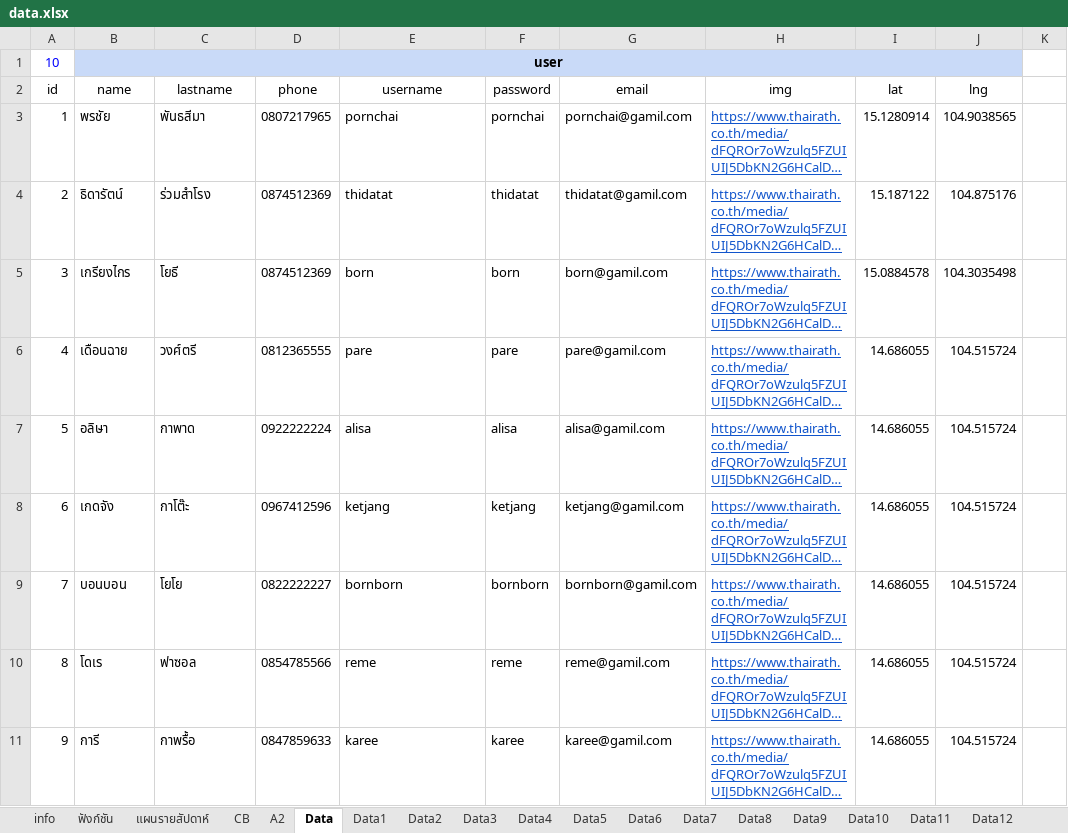
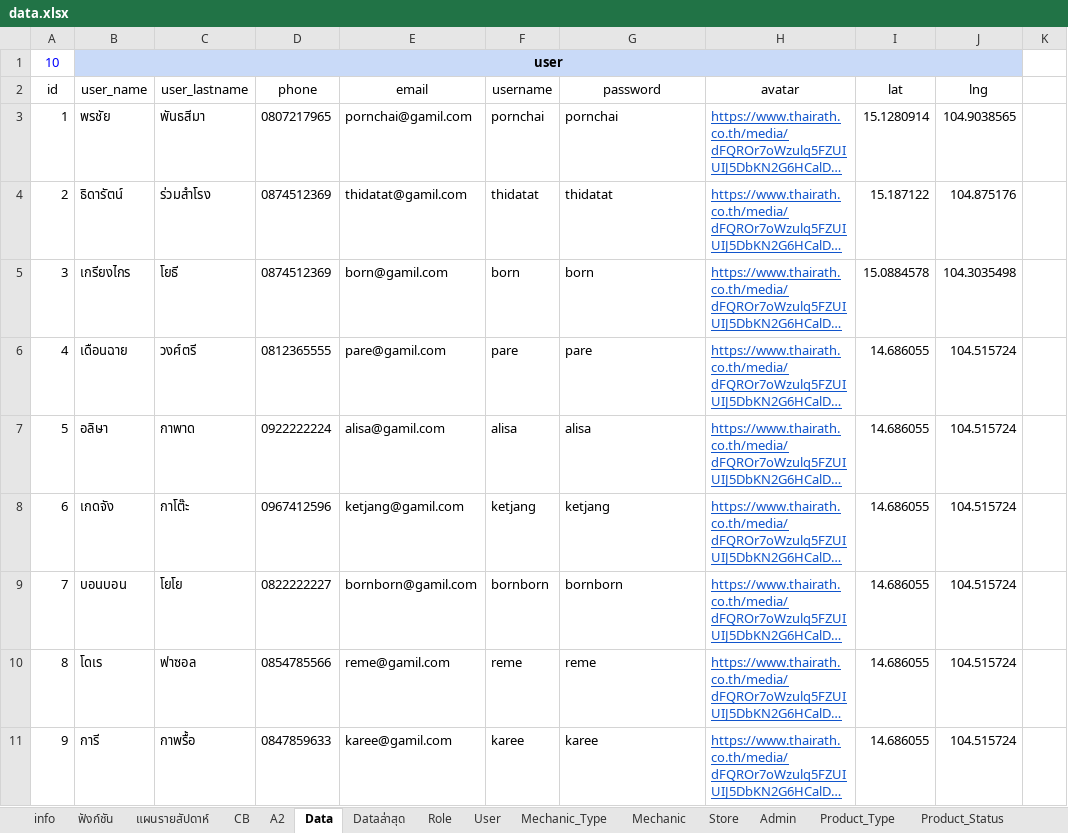
Before and after one commit to duenchay/constructor, an Excel workbook: django_end/xlsx/data.xlsx, sheet Data, drawn as a sheet; only a part is shown; long unchanged cells end in …; values as stored, in another font and other column widths than the file's, no borders; the diff covers the shown part only; the diff names each change by its address in the sheet, - before the commit and + after, or states it on an @@ line.

```diff
--- a/django_end/xlsx/data.xlsx (sheet Data)
+++ b/django_end/xlsx/data.xlsx (sheet Data)
-sheet tab: Data1
+sheet tab: Dataล่าสุด
-sheet tab: Data2
+sheet tab: Role
-sheet tab: Data3
+sheet tab: User
-sheet tab: Data4
+sheet tab: Mechanic_Type
-sheet tab: Data5
+sheet tab: Mechanic
-sheet tab: Data6
+sheet tab: Store
-sheet tab: Data7
+sheet tab: Admin
-sheet tab: Data8
+sheet tab: Product_Type
-sheet tab: Data9
+sheet tab: Product_Status
-B2: name
+B2: user_name
-C2: lastname
+C2: user_lastname
-E2: username
+E2: email
-F2: password
+F2: username
-G2: email
+G2: password
-H2: img
+H2: avatar
-E3: pornchai
+E3: pornchai@gamil.com
-G3: pornchai@gamil.com
+G3: pornchai
-E4: thidatat
+E4: thidatat@gamil.com
-G4: thidatat@gamil.com
+G4: thidatat
-E5: born
+E5: born@gamil.com
-G5: born@gamil.com
+G5: born
-E6: pare
+E6: pare@gamil.com
-G6: pare@gamil.com
+G6: pare
-E7: alisa
+E7: alisa@gamil.com
-G7: alisa@gamil.com
+G7: alisa
-E8: ketjang
+E8: ketjang@gamil.com
-G8: ketjang@gamil.com
+G8: ketjang
-E9: bornborn
+E9: bornborn@gamil.com
-G9: bornborn@gamil.com
+G9: bornborn
-E10: reme
+E10: reme@gamil.com
-G10: reme@gamil.com
+G10: reme
-E11: karee
+E11: karee@gamil.com
-G11: karee@gamil.com
+G11: karee
```
Also changed, not shown: 37 edited cells elsewhere in this sheet, sheet Dataล่าสุด, sheet User, sheet Money_Status, sheet Payment, sheet Mechanic, sheet Product_Type, 11 more sheets, other sheet tabs, formulas that keep their value, 8 other files.
